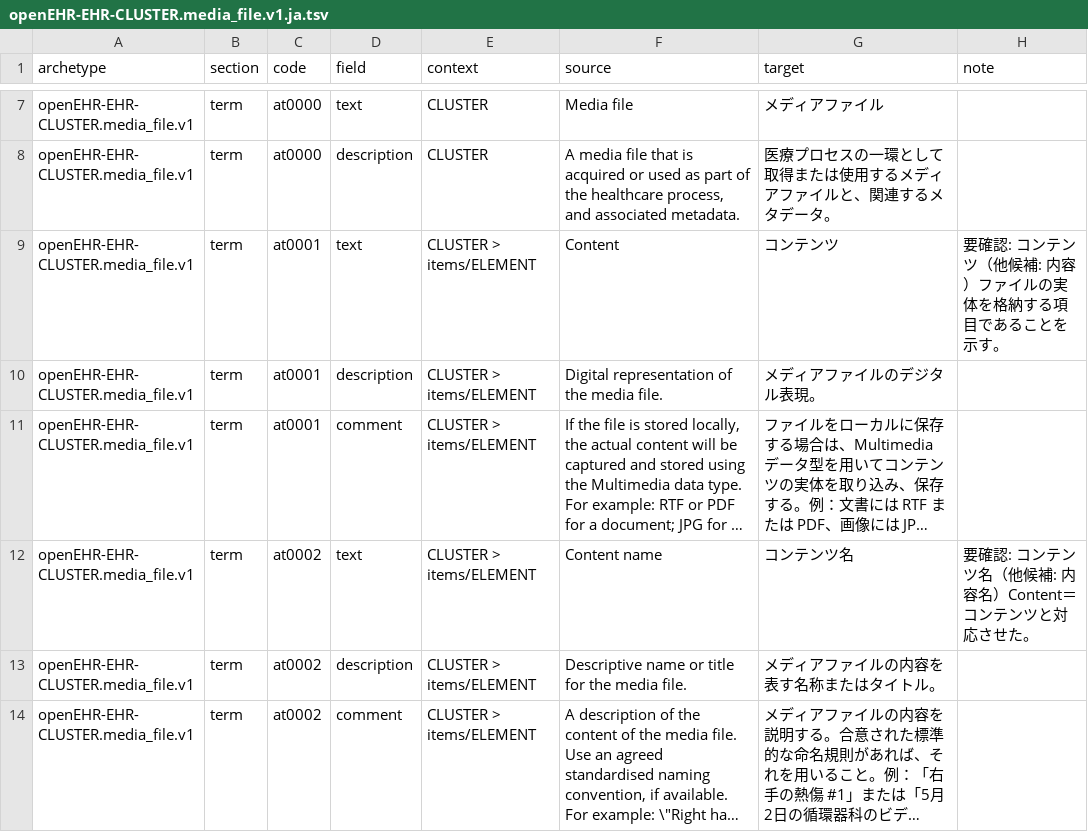
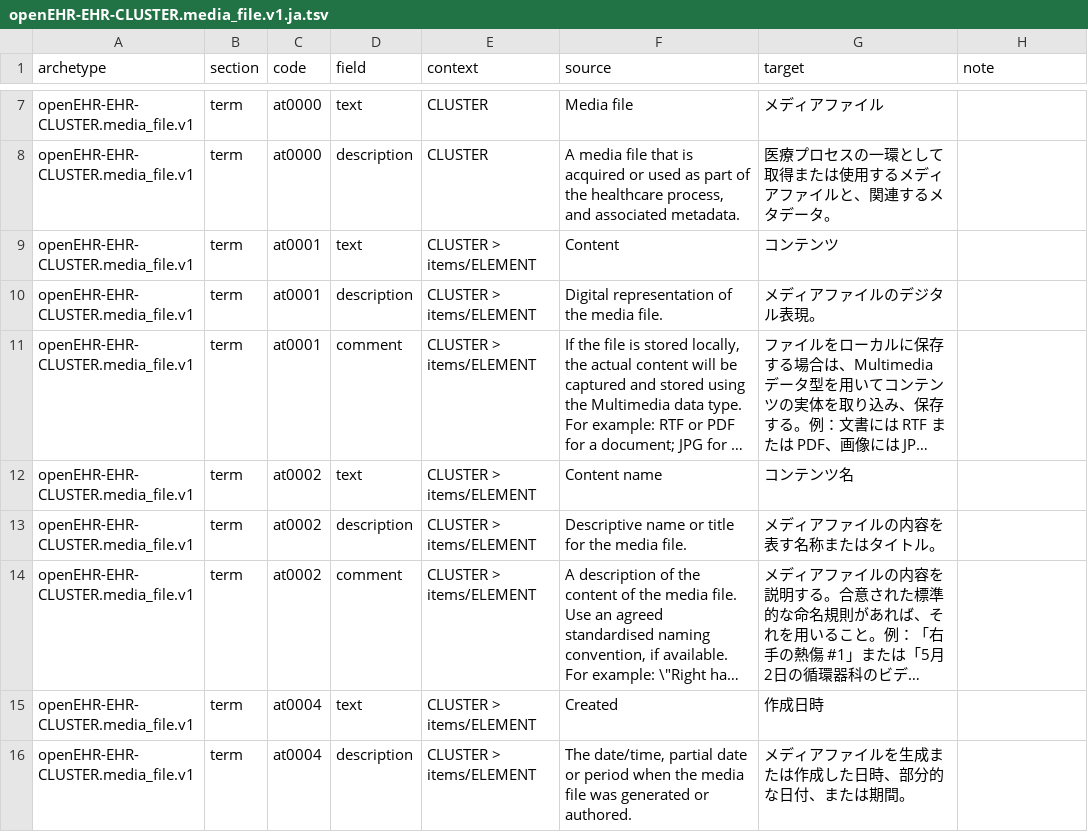
Before and after one commit to skoba/openehr-japanese-translation, a TSV file: archetypes/openEHR-EHR-CLUSTER.media_file.v1/work/openEHR-EHR-CLUSTER.media_file.v1.ja.tsv, drawn as a sheet; only a part is shown, gaps mark what is left out; the shorter side is filled out with more unchanged rows; long unchanged cells end in …; the diff names each change by its address in the sheet, - before the commit and + after, or states it on an @@ line.

```diff
--- a/archetypes/openEHR-EHR-CLUSTER.media_file.v1/work/openEHR-EHR-CLUSTER.media_file.v1.ja.tsv
+++ b/archetypes/openEHR-EHR-CLUSTER.media_file.v1/work/openEHR-EHR-CLUSTER.media_file.v1.ja.tsv
-H9 (note): 要確認: コンテンツ（他候補: 内容）ファイルの実体を格納する項目であることを示す。
+H9 (note): (empty)
-H12 (note): 要確認: コンテンツ名（他候補: 内容名）Content＝コンテンツと対応させた。
+H12 (note): (empty)
```
Also changed, not shown: 2 other files.
